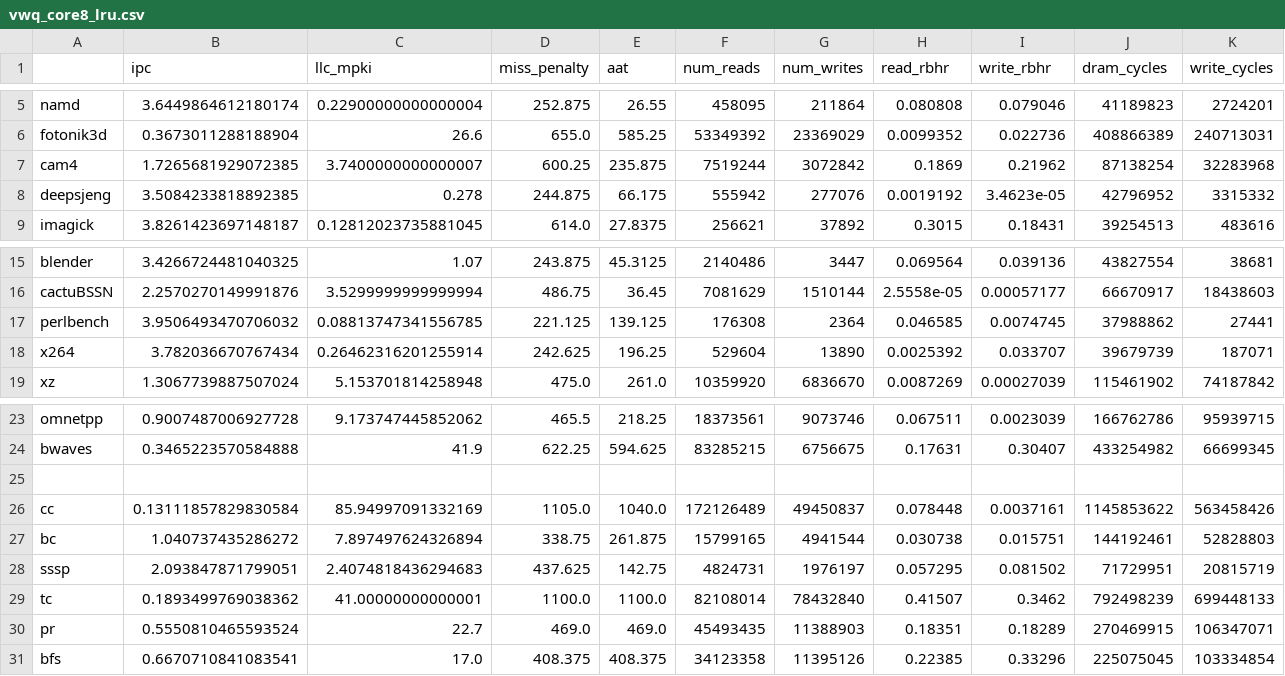
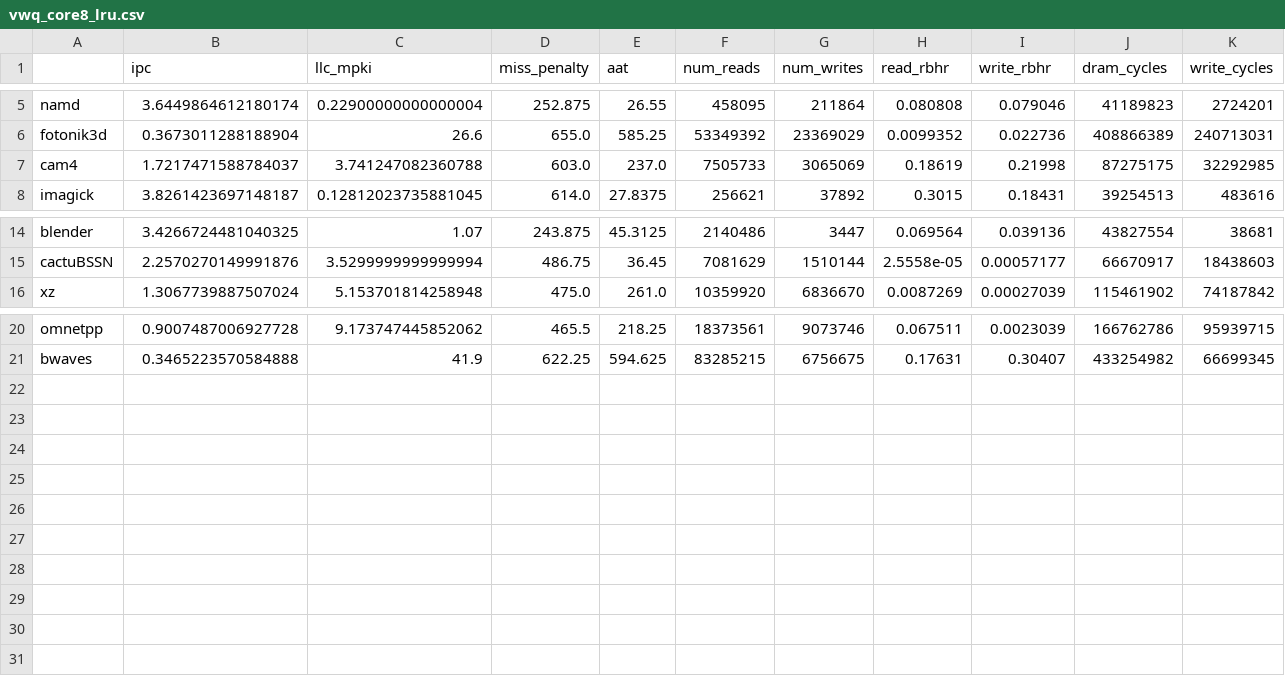
Before and after one commit to suhaskvittal/frost, a CSV file: data/vwq_core8_lru.csv, drawn as a sheet; only a part is shown, gaps mark what is left out.

```diff
--- a/data/vwq_core8_lru.csv
+++ b/data/vwq_core8_lru.csv
@@ -6,4 +6,3 @@ namd,3.6449864612180174,0.22900000000000004,252.875,26.55,458095,211864,0.080808
 fotonik3d,0.3673011288188904,26.6,655.0,585.25,53349392,23369029,0.0099352,0.022736,408866389,240713031
-cam4,1.7265681929072385,3.7400000000000007,600.25,235.875,7519244,3072842,0.1869,0.21962,87138254,32283968
-deepsjeng,3.5084233818892385,0.278,244.875,66.175,555942,277076,0.0019192,3.4623e-05,42796952,3315332
+cam4,1.7217471588784037,3.741247082360788,603.0,237.0,7505733,3065069,0.18619,0.21998,87275175,32292985
 imagick,3.8261423697148187,0.12812023735881045,614.0,27.8375,256621,37892,0.3015,0.18431,39254513,483616
@@ -16,4 +15,2 @@ blender,3.4266724481040325,1.07,243.875,45.3125,2140486,3447,0.069564,0.039136,4
 cactuBSSN,2.2570270149991876,3.5299999999999994,486.75,36.45,7081629,1510144,2.5558e-05,0.00057177,66670917,18438603
-perlbench,3.9506493470706032,0.08813747341556785,221.125,139.125,176308,2364,0.046585,0.0074745,37988862,27441
-x264,3.782036670767434,0.26462316201255914,242.625,196.25,529604,13890,0.0025392,0.033707,39679739,187071
 xz,1.3067739887507024,5.153701814258948,475.0,261.0,10359920,6836670,0.0087269,0.00027039,115461902,74187842
@@ -24,8 +21 @@ omnetpp,0.9007487006927728,9.173747445852062,465.5,218.25,18373561,9073746,0.067
 bwaves,0.3465223570584888,41.9,622.25,594.625,83285215,6756675,0.17631,0.30407,433254982,66699345
-
-cc,0.13111857829830584,85.94997091332169,1105.0,1040.0,172126489,49450837,0.078448,0.0037161,1145853622,563458426
-bc,1.040737435286272,7.897497624326894,338.75,261.875,15799165,4941544,0.030738,0.015751,144192461,52828803
-sssp,2.093847871799051,2.4074818436294683,437.625,142.75,4824731,1976197,0.057295,0.081502,71729951,20815719
-tc,0.1893499769038362,41.00000000000001,1100.0,1100.0,82108014,78432840,0.41507,0.3462,792498239,699448133
-pr,0.5550810465593524,22.7,469.0,469.0,45493435,11388903,0.18351,0.18289,270469915,106347071
-bfs,0.6670710841083541,17.0,408.375,408.375,34123358,11395126,0.22385,0.33296,225075045,103334854
```
Also changed, not shown: data/baseline_core8_lru.csv, data/wcache_core8_lru.csv, 38 other files.
